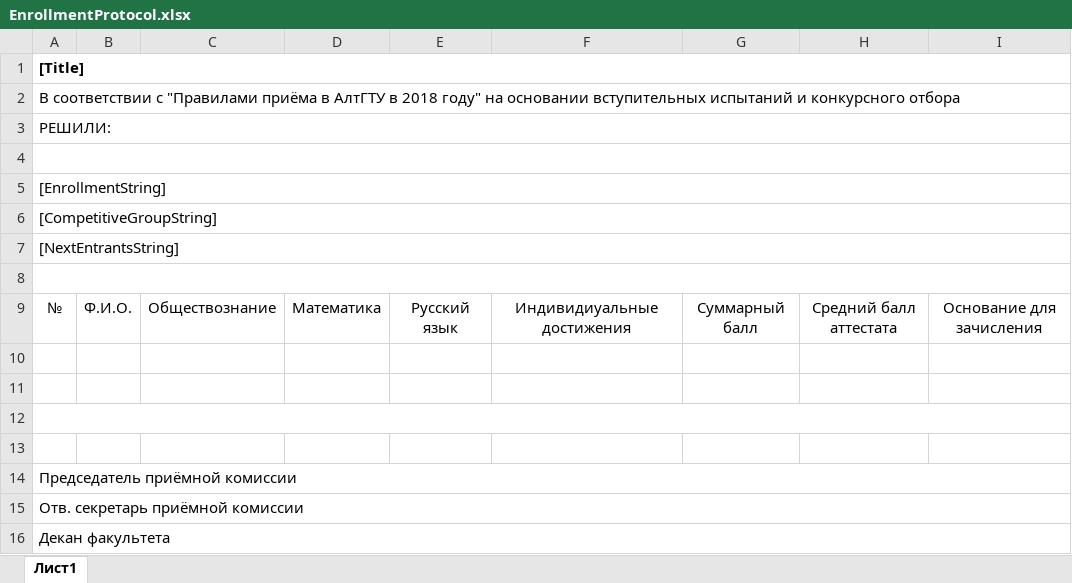
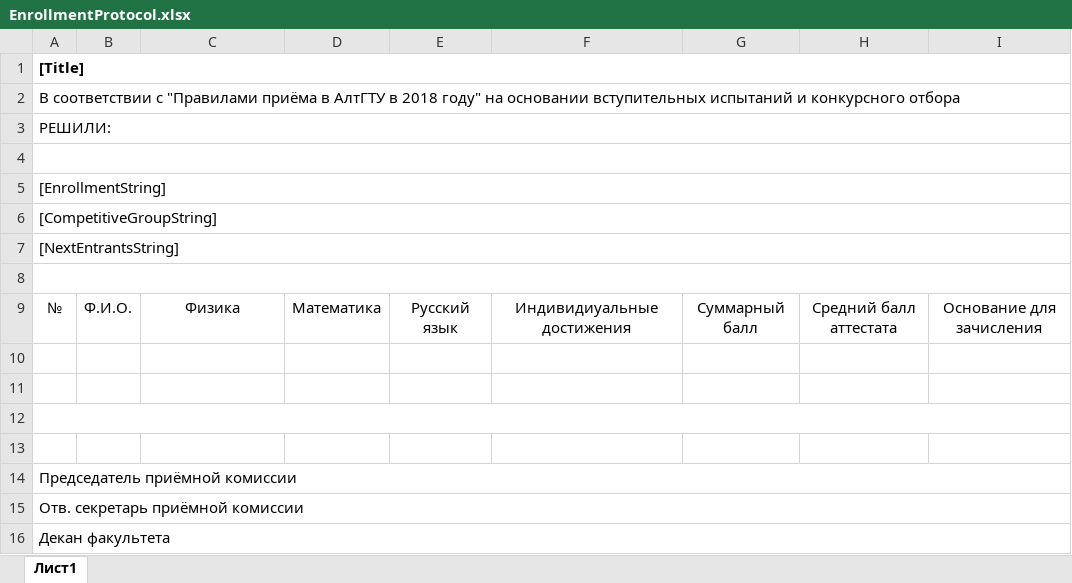
Before and after one commit to emackovenko/Rubin, an Excel workbook: ResourceLibrary/Documents/EnrollmentProtocol.xlsx, sheet Лист1, drawn as a sheet; only a part is shown; values as stored, in another font and other column widths than the file's, no borders; the diff names each change by its address in the sheet, - before the commit and + after, or states it on an @@ line.

```diff
--- a/ResourceLibrary/Documents/EnrollmentProtocol.xlsx (sheet Лист1)
+++ b/ResourceLibrary/Documents/EnrollmentProtocol.xlsx (sheet Лист1)
-C9: Обществознание
+C9: Физика
```
Also changed, not shown: 5 other files.
